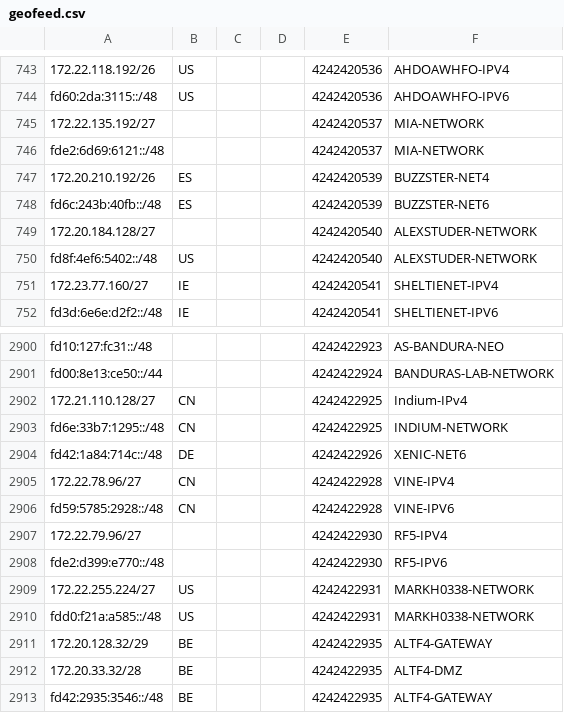
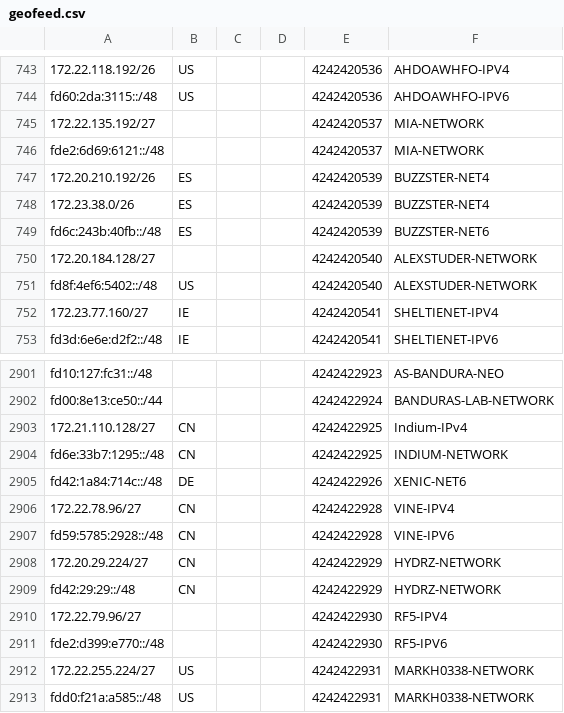
Before and after one commit to Cryolitia/Next-Trace-DN42-Feeder, a CSV file: geofeed.csv, drawn as a sheet; only a part is shown, gaps mark what is left out; the shorter side is filled out with more unchanged rows.

Commit message:
flake: update at 2025-11-20T03:29:41

```diff
--- a/geofeed.csv
+++ b/geofeed.csv
@@ -747,2 +747,3 @@ fde2:6d69:6121::/48,,,,4242420537,MIA-NETWORK
 172.20.210.192/26,ES,,,4242420539,BUZZSTER-NET4
+172.23.38.0/26,ES,,,4242420539,BUZZSTER-NET4
 fd6c:243b:40fb::/48,ES,,,4242420539,BUZZSTER-NET6
@@ -2906,2 +2907,4 @@ fd42:1a84:714c::/48,DE,,,4242422926,XENIC-NET6
 fd59:5785:2928::/48,CN,,,4242422928,VINE-IPV6
+172.20.29.224/27,CN,,,4242422929,HYDRZ-NETWORK
+fd42:29:29::/48,CN,,,4242422929,HYDRZ-NETWORK
 172.22.79.96/27,,,,4242422930,RF5-IPV4
```
